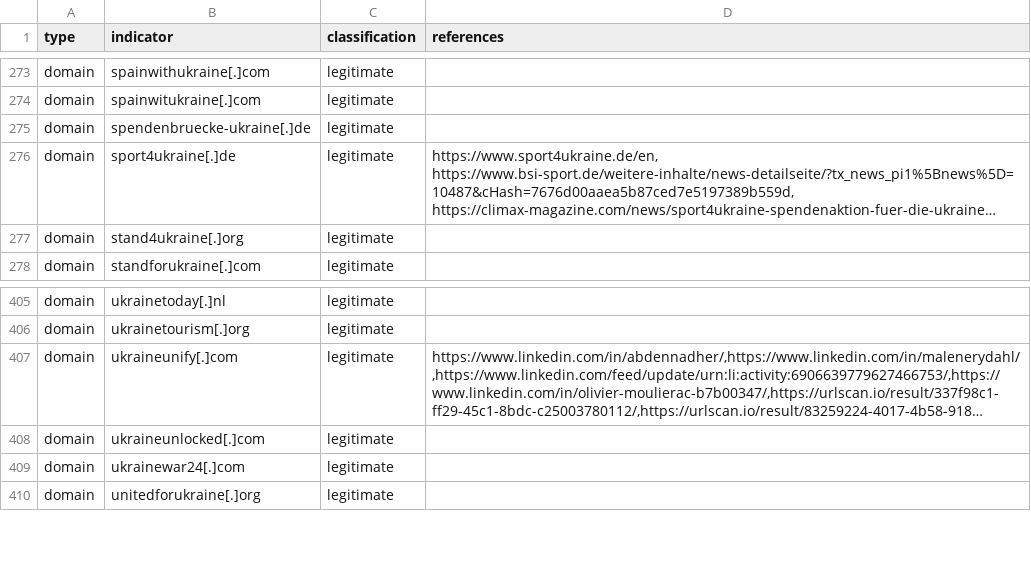
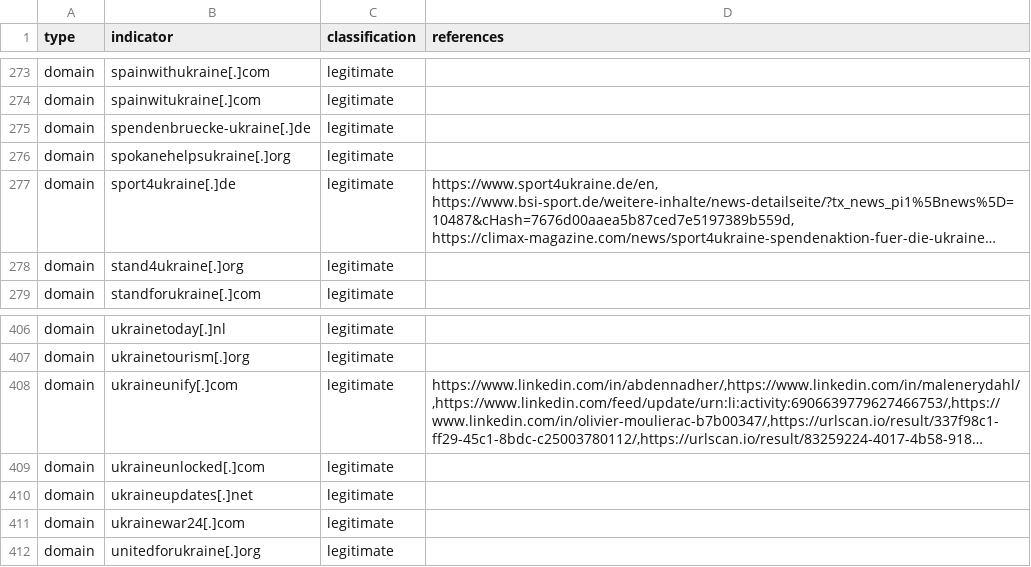
Before and after one commit to infobloxopen/threat-intelligence, a CSV file: ukraine/ukraine_russia_legitimate_iocs.csv, drawn as a sheet; only a part is shown, gaps mark what is left out; long unchanged cells end in …; the diff names each change by its address in the sheet, - before the commit and + after, or states it on an @@ line.

```diff
--- a/ukraine/ukraine_russia_legitimate_iocs.csv
+++ b/ukraine/ukraine_russia_legitimate_iocs.csv
+row 276: domain | spokanehelpsukraine[.]org | legitimate
+row 410: domain | ukraineupdates[.]net | legitimate
```
Also changed, not shown: ukraine/ukraine_russia_malicous_suspicious_iocs.csv.
